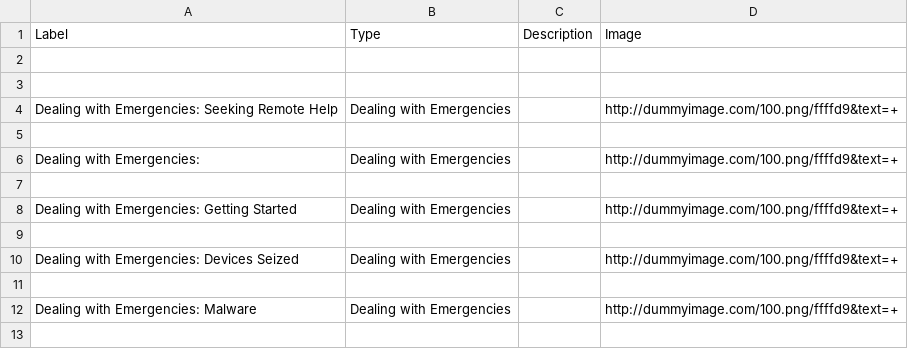
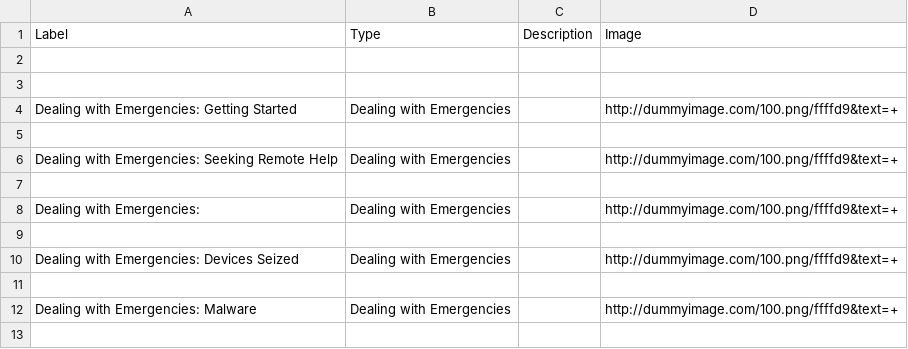
Before and after one commit to iilab/openmentoring-web, a CSV file: journo/elements.csv, drawn as a sheet; only a part is shown.

```diff
--- a/journo/elements.csv
+++ b/journo/elements.csv
@@ -3,2 +3,4 @@ Label,Type,Description,Image
 
+Dealing with Emergencies: Getting Started,Dealing with Emergencies,,http://dummyimage.com/100.png/ffffd9&text=+
+
 Dealing with Emergencies: Seeking Remote Help,Dealing with Emergencies,,http://dummyimage.com/100.png/ffffd9&text=+
@@ -6,4 +8,2 @@ Dealing with Emergencies: Seeking Remote Help,Dealing with Emergencies,,http://d
 Dealing with Emergencies: ,Dealing with Emergencies,,http://dummyimage.com/100.png/ffffd9&text=+
-
-Dealing with Emergencies: Getting Started,Dealing with Emergencies,,http://dummyimage.com/100.png/ffffd9&text=+
 
```
Also changed, not shown: 52 other files.
